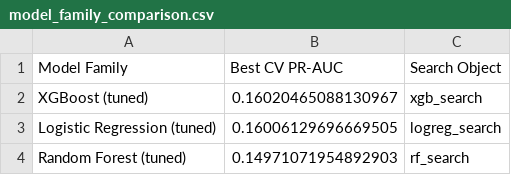
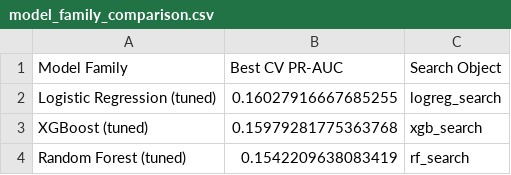
Before and after one commit to AngieLie/AngelineSetiawan-hospital-readmission-risk-predictor, a CSV file: notebooks/outputs/model_family_comparison.csv, drawn as a sheet.

```diff
--- a/notebooks/outputs/model_family_comparison.csv
+++ b/notebooks/outputs/model_family_comparison.csv
@@ -1,4 +1,4 @@
 Model Family,Best CV PR-AUC,Search Object
-XGBoost (tuned),0.16020465088130967,xgb_search
-Logistic Regression (tuned),0.16006129696669505,logreg_search
-Random Forest (tuned),0.14971071954892903,rf_search
+Logistic Regression (tuned),0.16027916667685255,logreg_search
+XGBoost (tuned),0.15979281775363768,xgb_search
+Random Forest (tuned),0.1542209638083419,rf_search
```
Also changed, not shown: notebooks/outputs/supervised_summary.csv, notebooks/outputs/tuned_permutation_importance.csv, 5 other files.
